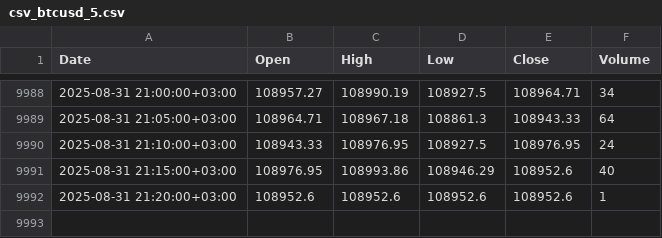
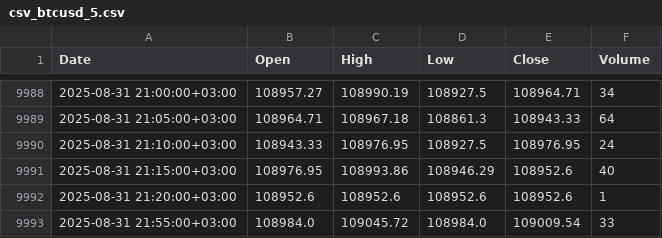
Before and after one commit to mubinxyz/btpy, a CSV file: csv_data/csv_btcusd_5.csv, drawn as a sheet; only a part is shown, gaps mark what is left out; the diff names each change by its address in the sheet, - before the commit and + after, or states it on an @@ line.

```diff
--- a/csv_data/csv_btcusd_5.csv
+++ b/csv_data/csv_btcusd_5.csv
+row 9993: 2025-08-31 21:55:00+03:00 | 108984.0 | 109045.72 | 108984.0 | 109009.54 | 33
```
Also changed, not shown: 5 other files.
